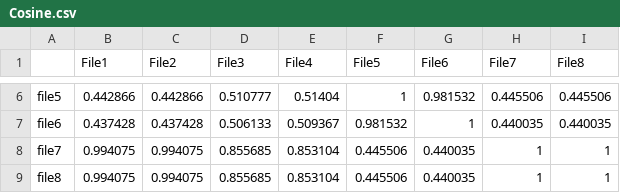
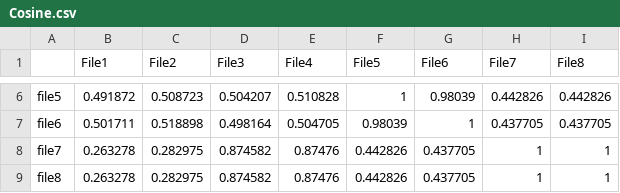
Before and after one commit to ZahidHasanRifad/SPL-1, a CSV file: Cosine.csv, drawn as a sheet; only a part is shown, gaps mark what is left out; the diff covers the shown part only; the diff names each change by its address in the sheet, - before the commit and + after, or states it on an @@ line.

```diff
--- a/Cosine.csv
+++ b/Cosine.csv
-B6 (File1): 0.442866
+B6 (File1): 0.491872
-C6 (File2): 0.442866
+C6 (File2): 0.508723
-D6 (File3): 0.510777
+D6 (File3): 0.504207
-E6 (File4): 0.51404
+E6 (File4): 0.510828
-G6 (File6): 0.981532
+G6 (File6): 0.98039
-H6 (File7): 0.445506
+H6 (File7): 0.442826
-I6 (File8): 0.445506
+I6 (File8): 0.442826
-B7 (File1): 0.437428
+B7 (File1): 0.501711
-C7 (File2): 0.437428
+C7 (File2): 0.518898
-D7 (File3): 0.506133
+D7 (File3): 0.498164
-E7 (File4): 0.509367
+E7 (File4): 0.504705
-F7 (File5): 0.981532
+F7 (File5): 0.98039
-H7 (File7): 0.440035
+H7 (File7): 0.437705
-I7 (File8): 0.440035
+I7 (File8): 0.437705
-B8:B9 (File1): 0.994075
+B8:B9 (File1): 0.263278
-C8:C9 (File2): 0.994075
+C8:C9 (File2): 0.282975
-D8:D9 (File3): 0.855685
+D8:D9 (File3): 0.874582
-E8:E9 (File4): 0.853104
+E8:E9 (File4): 0.87476
-F8:F9 (File5): 0.445506
+F8:F9 (File5): 0.442826
-G8:G9 (File6): 0.440035
+G8:G9 (File6): 0.437705
```
Also changed, not shown: 28 edited cells elsewhere in this file, 4 other files.
